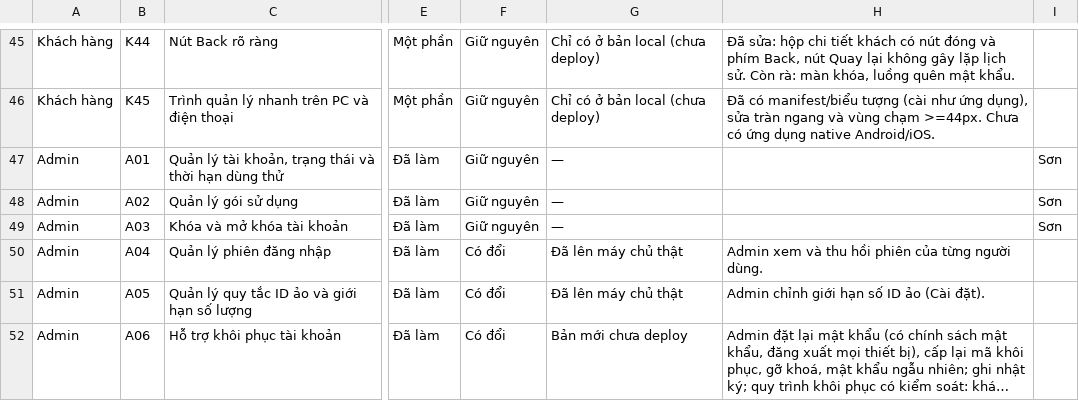
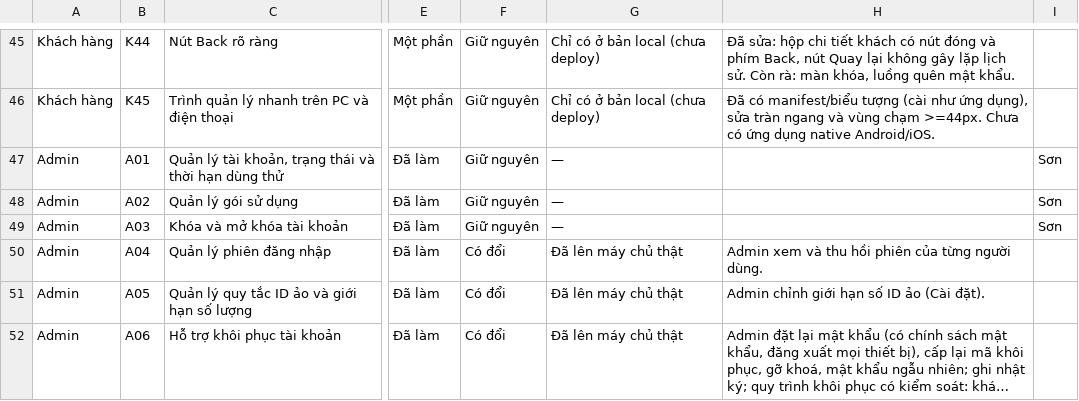
Before and after one commit to ALODEV-CO-LTD/xs-maxmin, a CSV file: docs/yeu_cau/tien_do_chuc_nang.csv, drawn as a sheet; only a part is shown, gaps mark what is left out; long unchanged cells end in …; the diff covers the shown part only; the diff names each change by its address in the sheet, - before the commit and + after, or states it on an @@ line.

```diff
--- a/docs/yeu_cau/tien_do_chuc_nang.csv
+++ b/docs/yeu_cau/tien_do_chuc_nang.csv
-G52: Bản mới chưa deploy
+G52: Đã lên máy chủ thật
```
Also changed, not shown: 7 edited cells elsewhere in this file, 1 other file.
